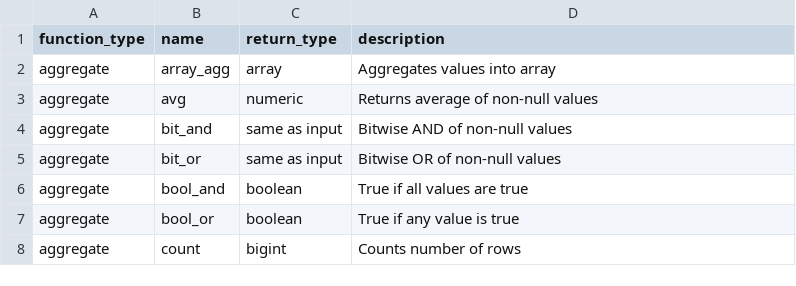
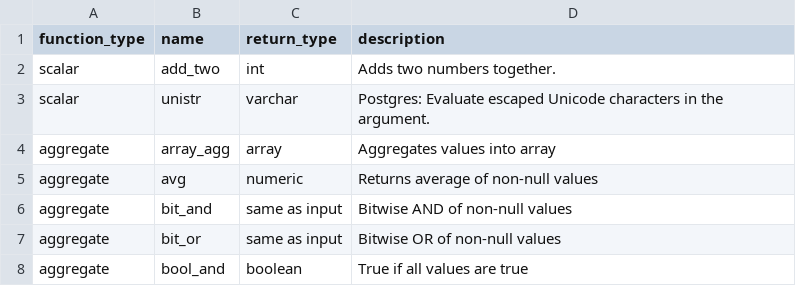
Before and after one commit to Canner/wren-engine, a CSV file: ibis-server/resources/function_list/postgres.csv, drawn as a sheet; only a part is shown; the shorter side is filled out with more unchanged rows; the diff names each change by its address in the sheet, - before the commit and + after, or states it on an @@ line.

```diff
--- a/ibis-server/resources/function_list/postgres.csv
+++ b/ibis-server/resources/function_list/postgres.csv
+row 2: scalar | add_two | int | Adds two numbers together.
+row 3: scalar | unistr | varchar | Postgres: Evaluate escaped Unicode characters in the argument.
```
Also changed, not shown: 1 other file.
